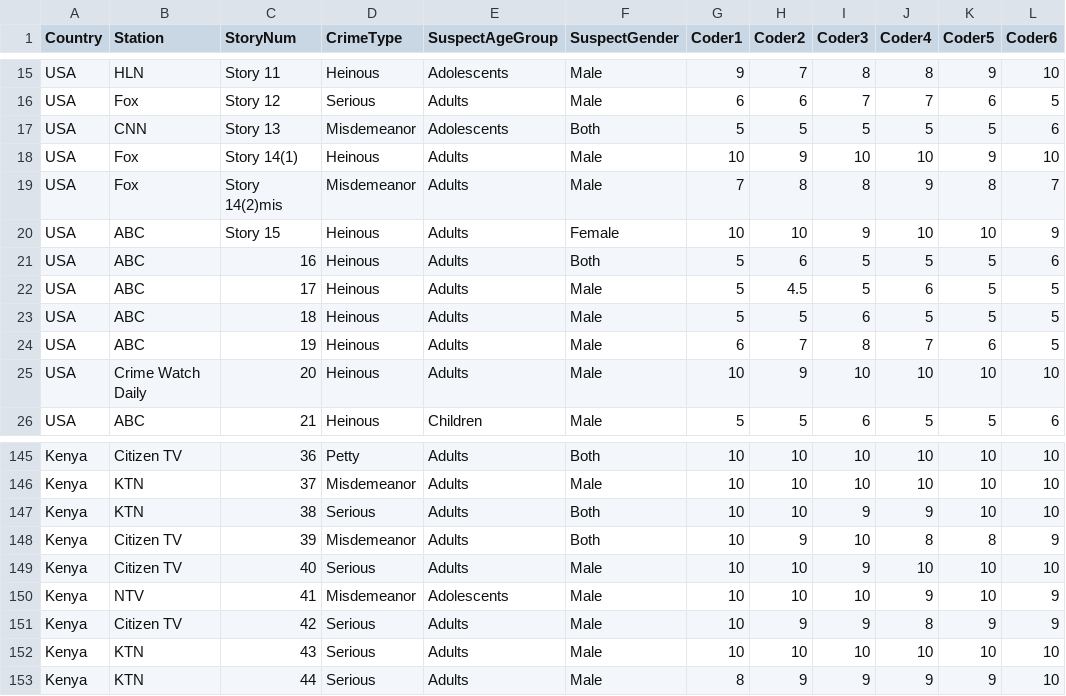
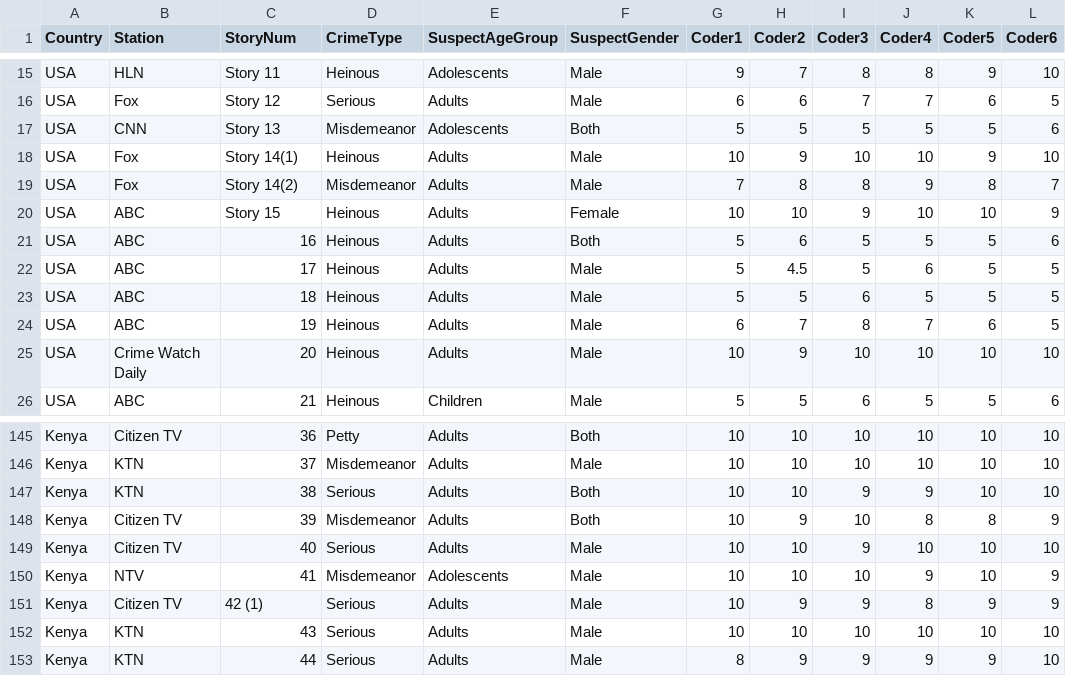
Before and after one commit to Izuchukwu12/Crime-study, a CSV file: DataforCrime Reporting study.CSV, drawn as a sheet; only a part is shown, gaps mark what is left out; the diff names each change by its address in the sheet, - before the commit and + after, or states it on an @@ line.

Commit message:
Add files via upload

```diff
--- a/DataforCrime Reporting study.CSV
+++ b/DataforCrime Reporting study.CSV
-C19 (StoryNum): Story 14(2)mis
+C19 (StoryNum): Story 14(2)
-C151 (StoryNum): 42
+C151 (StoryNum): 42 (1)
```
